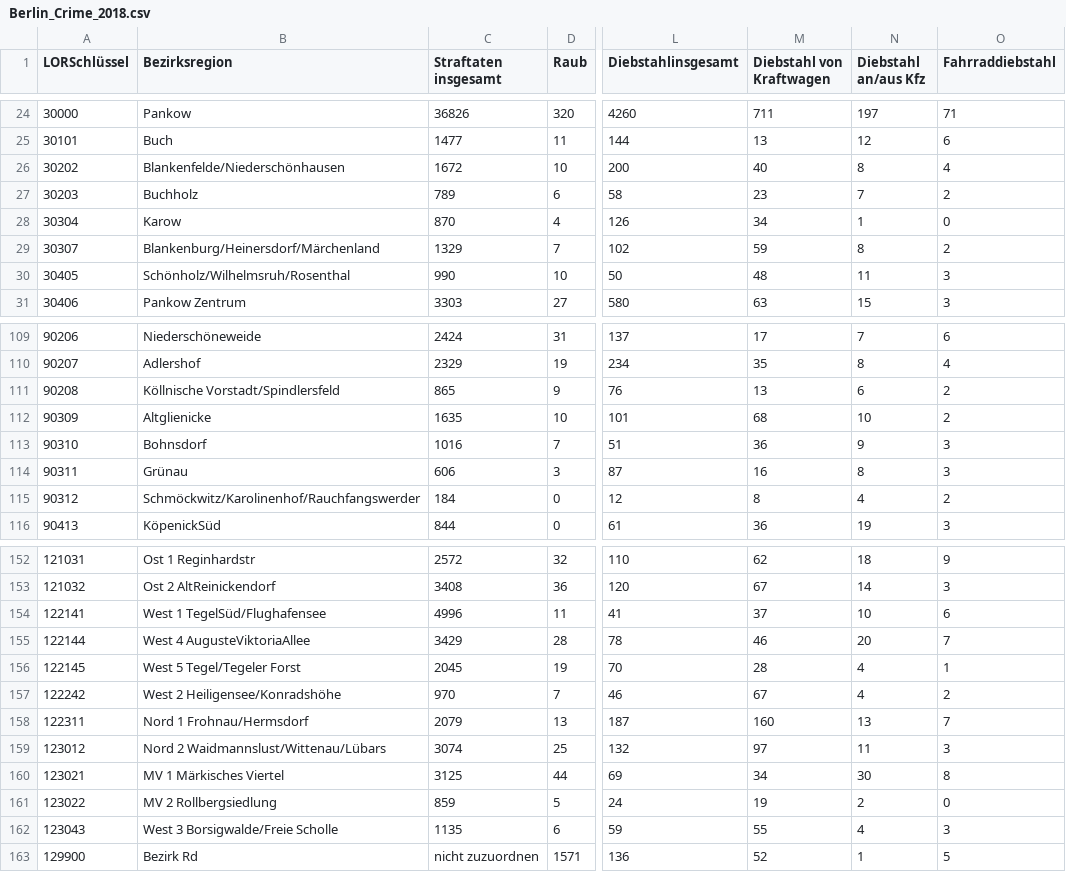
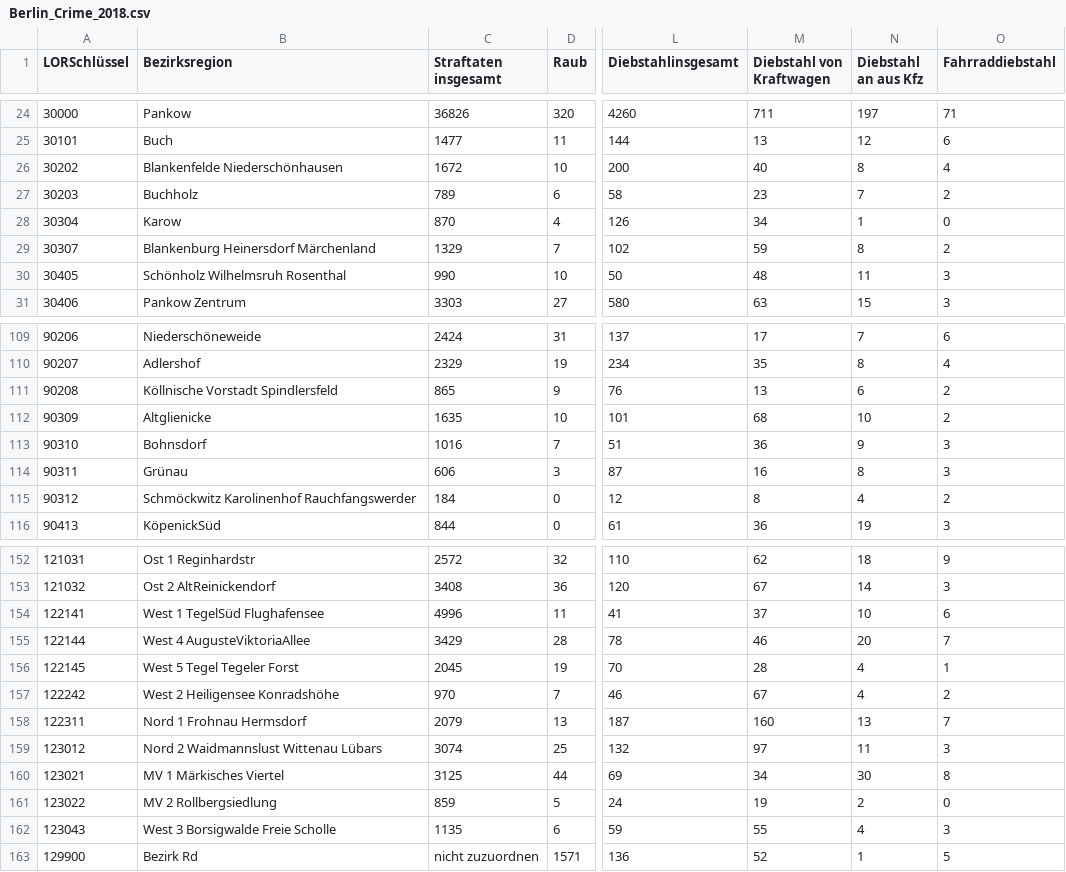
Before and after one commit to 1H9F/Coursera_Capstone, a CSV file: Capstone_Project/Berlin_Crime_2018.csv, drawn as a sheet; only a part is shown, gaps mark what is left out; the diff covers the shown part only; the diff names each change by its address in the sheet, - before the commit and + after, or states it on an @@ line.

Commit message:
changes

```diff
--- a/Capstone_Project/Berlin_Crime_2018.csv
+++ b/Capstone_Project/Berlin_Crime_2018.csv
-N1: Diebstahl an/aus Kfz
+N1: Diebstahl an aus Kfz
-B26 (Bezirksregion): Blankenfelde/Niederschönhausen
+B26 (Bezirksregion): Blankenfelde Niederschönhausen
-B29 (Bezirksregion): Blankenburg/Heinersdorf/Märchenland
+B29 (Bezirksregion): Blankenburg Heinersdorf Märchenland
-B30 (Bezirksregion): Schönholz/Wilhelmsruh/Rosenthal
+B30 (Bezirksregion): Schönholz Wilhelmsruh Rosenthal
-B111 (Bezirksregion): Köllnische Vorstadt/Spindlersfeld
+B111 (Bezirksregion): Köllnische Vorstadt Spindlersfeld
-B115 (Bezirksregion): Schmöckwitz/Karolinenhof/Rauchfangswerder
+B115 (Bezirksregion): Schmöckwitz Karolinenhof Rauchfangswerder
-B154 (Bezirksregion): West 1 TegelSüd/Flughafensee
+B154 (Bezirksregion): West 1 TegelSüd Flughafensee
-B156 (Bezirksregion): West 5 Tegel/Tegeler Forst
+B156 (Bezirksregion): West 5 Tegel Tegeler Forst
-B157 (Bezirksregion): West 2 Heiligensee/Konradshöhe
+B157 (Bezirksregion): West 2 Heiligensee Konradshöhe
-B158 (Bezirksregion): Nord 1 Frohnau/Hermsdorf
+B158 (Bezirksregion): Nord 1 Frohnau Hermsdorf
-B159 (Bezirksregion): Nord 2 Waidmannslust/Wittenau/Lübars
+B159 (Bezirksregion): Nord 2 Waidmannslust Wittenau Lübars
-B162 (Bezirksregion): West 3 Borsigwalde/Freie Scholle
+B162 (Bezirksregion): West 3 Borsigwalde Freie Scholle
```
Also changed, not shown: 3 edited cells elsewhere in this file.
